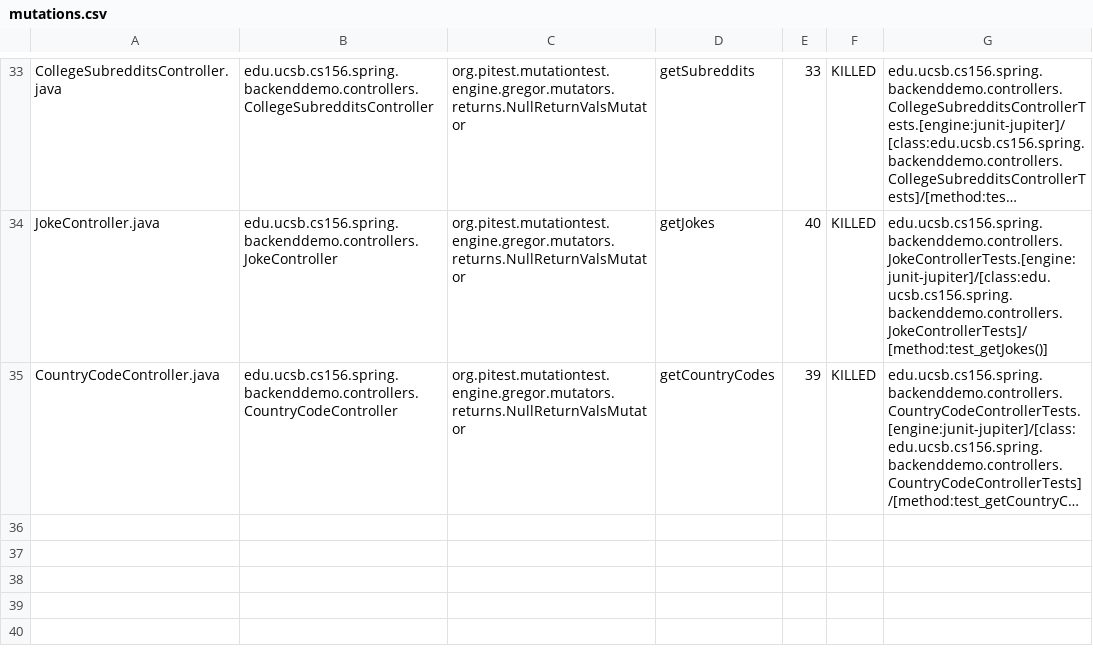
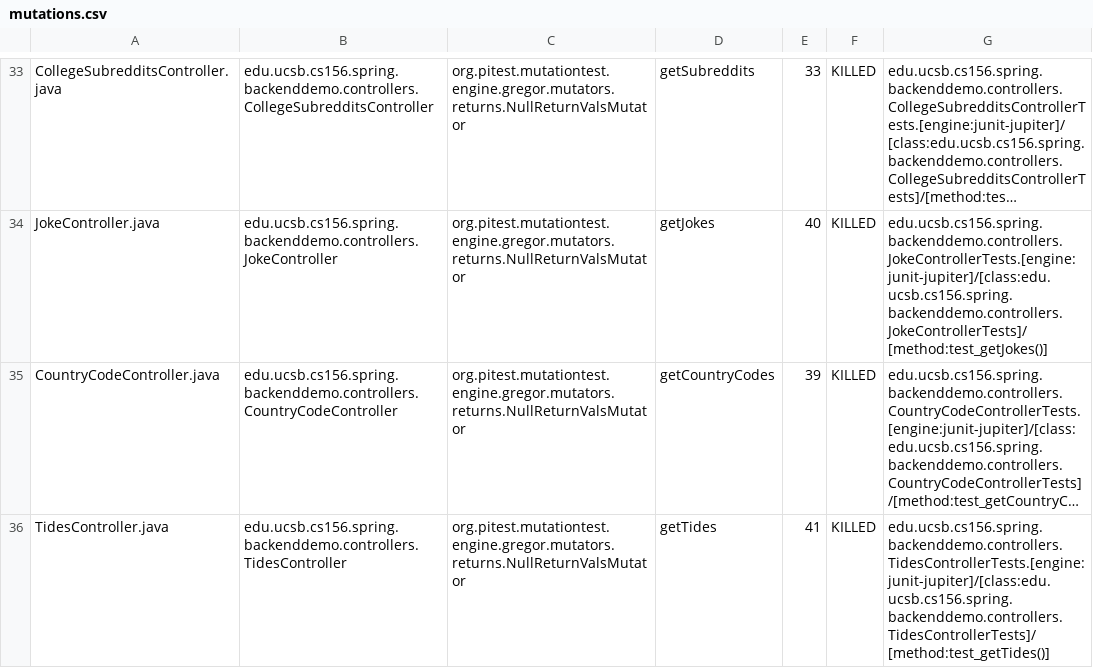
Before and after one commit to ucsb-cs156-f23/team01-f23-7pm-4, a CSV file: pitest/mutations.csv, drawn as a sheet; only a part is shown, gaps mark what is left out; long unchanged cells end in …; the diff names each change by its address in the sheet, - before the commit and + after, or states it on an @@ line.

Commit message:
Deploying to gh-pages from @ ucsb-cs156-f23/team01-f23-7pm-4@c3a45950414d8225301e77edd8f21e9a0e11c1a0 🚀

```diff
--- a/pitest/mutations.csv
+++ b/pitest/mutations.csv
+row 36: TidesController.java | edu.ucsb.cs156.spring.backenddemo.controllers.TidesController | org.pitest.mutationtest.engine.gregor.mutators.returns.NullReturnValsMutator | getTides | 41 | KILLED | edu.ucsb.cs156.spring.backenddemo.controllers.TidesControllerTests.[engine:junit-jupiter]/[class:edu.ucsb.cs156.spring.backenddemo.controllers.TidesControllerTests]/[method:test_getTides()]
```
Also changed, not shown: 20 other files.
